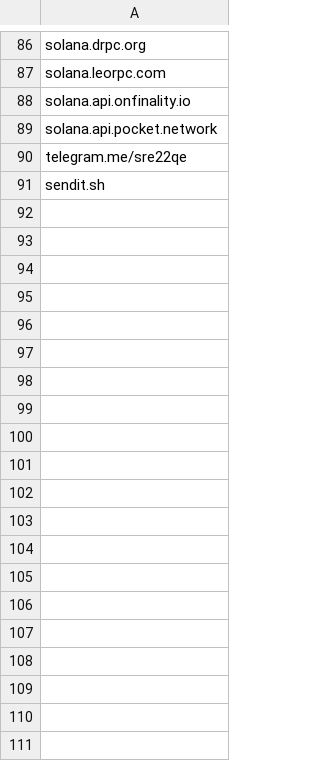
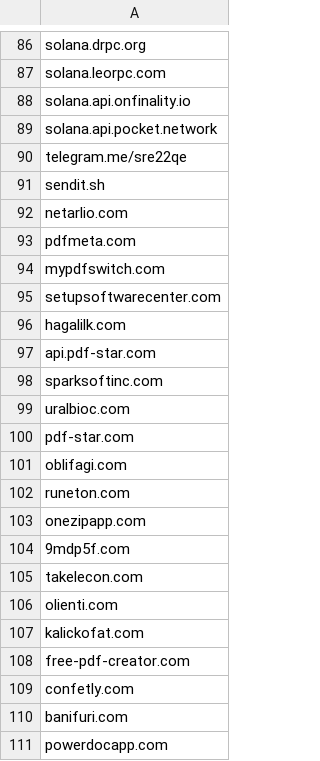
Before and after one commit to TimononBlueMoon/IOC-s, a CSV file: MaliciousDomains.csv, drawn as a sheet; only a part is shown, gaps mark what is left out; the diff covers the shown part only; the diff names each change by its address in the sheet, - before the commit and + after, or states it on an @@ line.

Commit message:
Update MaliciousDomains.csv

```diff
--- a/MaliciousDomains.csv
+++ b/MaliciousDomains.csv
+row 92: netarlio.com
+row 93: pdfmeta.com
+row 94: mypdfswitch.com
+row 95: setupsoftwarecenter.com
+row 96: hagalilk.com
+row 97: api.pdf-star.com
+row 98: sparksoftinc.com
+row 99: uralbioc.com
+row 100: pdf-star.com
+row 101: oblifagi.com
+row 102: runeton.com
+row 103: onezipapp.com
+row 104: 9mdp5f.com
+row 105: takelecon.com
+row 106: olienti.com
+row 107: kalickofat.com
+row 108: free-pdf-creator.com
+row 109: confetly.com
+row 110: banifuri.com
+row 111: powerdocapp.com
```
Also changed, not shown: 42 added rows elsewhere in this file.
